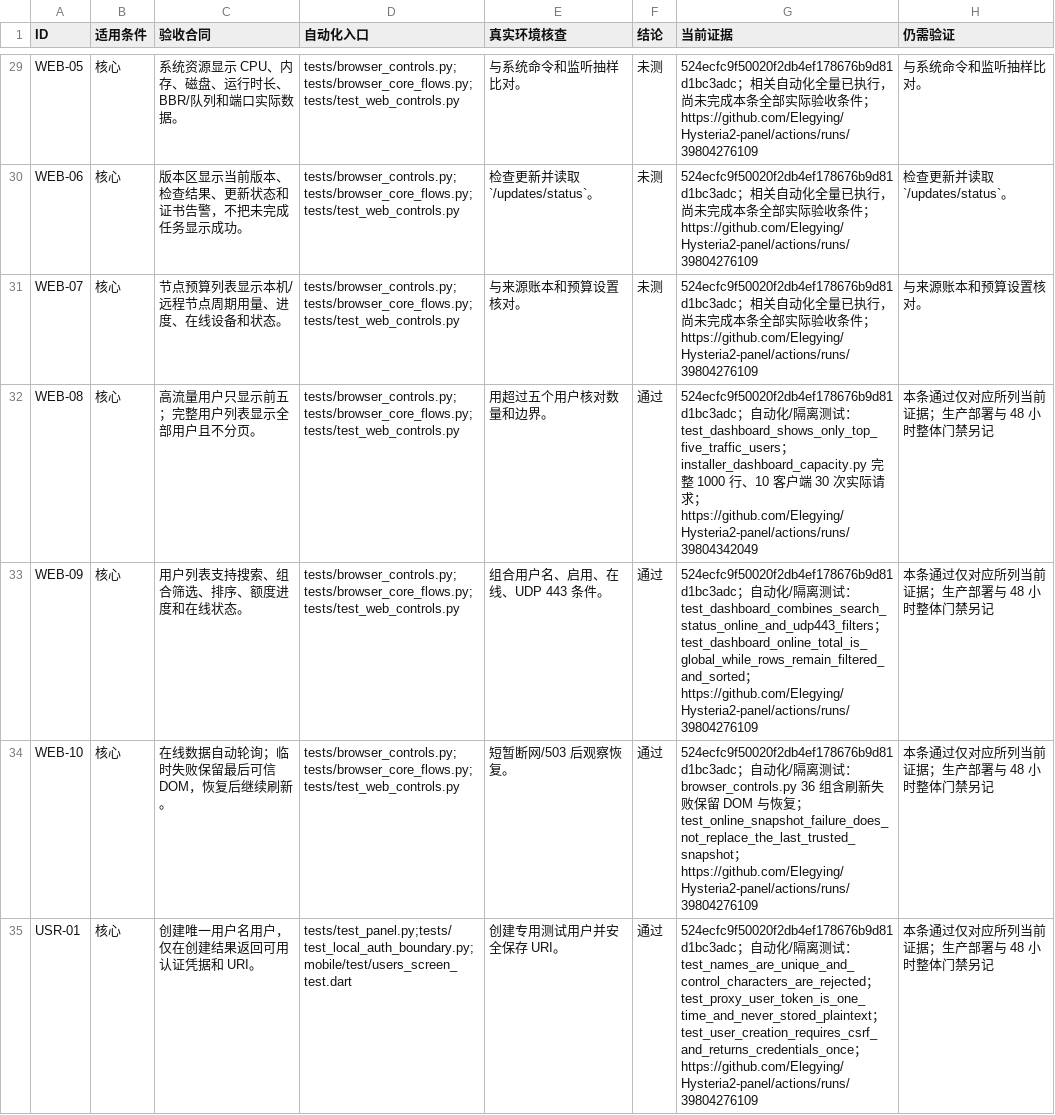
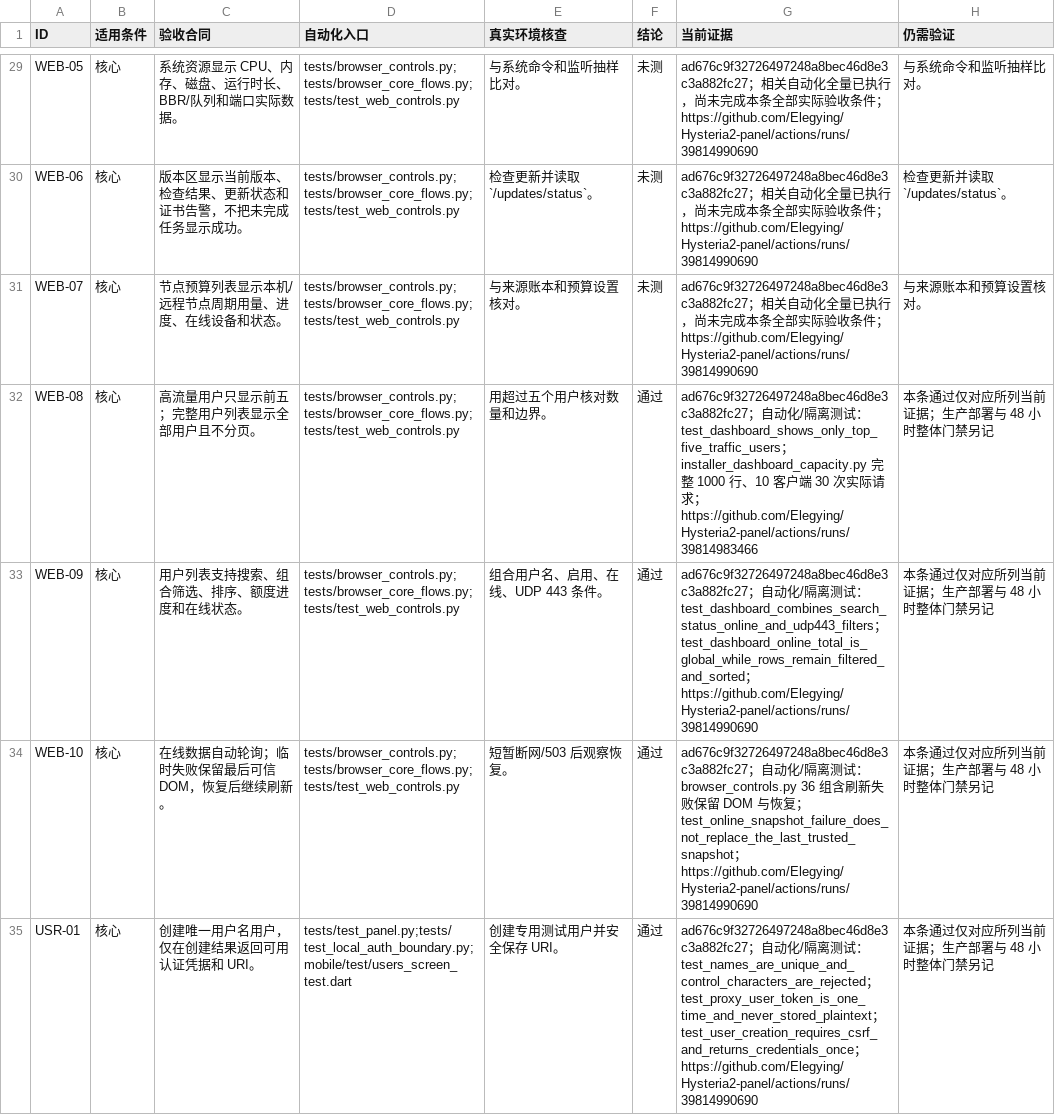
Before and after one commit to Elegying/Hysteria2-panel, a CSV file: docs/STABILITY_ACCEPTANCE.csv, drawn as a sheet; only a part is shown, gaps mark what is left out; the diff covers the shown part only; the diff names each change by its address in the sheet, - before the commit and + after, or states it on an @@ line.

Commit message:
test: verify isolated HTTPS recovery and native platform acceptance

```diff
--- a/docs/STABILITY_ACCEPTANCE.csv
+++ b/docs/STABILITY_ACCEPTANCE.csv
-G29:G31 (当前证据): 524ecfc9f50020f2db4ef178676b9d81d1bc3adc；相关自动化全量已执行，尚未完成本条全部实际验收条件；https://github.com/Elegying/Hysteria2-panel/actions/runs/39804276109
+G29:G31 (当前证据): ad676c9f32726497248a8bec46d8e3c3a882fc27；相关自动化全量已执行，尚未完成本条全部实际验收条件；https://github.com/Elegying/Hysteria2-panel/actions/runs/39814990690
-G32 (当前证据): 524ecfc9f50020f2db4ef178676b9d81d1bc3adc；自动化/隔离测试：test_dashboard_shows_only_top_five_traffic_users；installer_dashboard_capacity.py 完整 1000 行、10 客户端 30 次实际请求；https://github.com/Elegying/Hysteria2-panel/actions/runs/39804342049
+G32 (当前证据): ad676c9f32726497248a8bec46d8e3c3a882fc27；自动化/隔离测试：test_dashboard_shows_only_top_five_traffic_users；installer_dashboard_capacity.py 完整 1000 行、10 客户端 30 次实际请求；https://github.com/Elegying/Hysteria2-panel/actions/runs/39814983466
-G33 (当前证据): 524ecfc9f50020f2db4ef178676b9d81d1bc3adc；自动化/隔离测试：test_dashboard_combines_search_status_online_and_udp443_filters；test_dashboard_online_total_is_global_while_rows_remain_filtered_and_sorted；https://github.com/Elegying/Hysteria2-panel/actions/runs/39804276109
+G33 (当前证据): ad676c9f32726497248a8bec46d8e3c3a882fc27；自动化/隔离测试：test_dashboard_combines_search_status_online_and_udp443_filters；test_dashboard_online_total_is_global_while_rows_remain_filtered_and_sorted；https://github.com/Elegying/Hysteria2-panel/actions/runs/39814990690
-G34 (当前证据): 524ecfc9f50020f2db4ef178676b9d81d1bc3adc；自动化/隔离测试：browser_controls.py 36 组含刷新失败保留 DOM 与恢复；test_online_snapshot_failure_does_not_replace_the_last_trusted_snapshot；https://github.com/Elegying/Hysteria2-panel/actions/runs/39804276109
+G34 (当前证据): ad676c9f32726497248a8bec46d8e3c3a882fc27；自动化/隔离测试：browser_controls.py 36 组含刷新失败保留 DOM 与恢复；test_online_snapshot_failure_does_not_replace_the_last_trusted_snapshot；https://github.com/Elegying/Hysteria2-panel/actions/runs/39814990690
-G35 (当前证据): 524ecfc9f50020f2db4ef178676b9d81d1bc3adc；自动化/隔离测试：test_names_are_unique_and_control_characters_are_rejected；test_proxy_user_token_is_one_time_and_never_stored_plaintext；test_user_creation_requires_csrf_and_returns_credentials_once；https://github.com/Elegying/Hysteria2-panel/actions/runs/39804276109
+G35 (当前证据): ad676c9f32726497248a8bec46d8e3c3a882fc27；自动化/隔离测试：test_names_are_unique_and_control_characters_are_rejected；test_proxy_user_token_is_one_time_and_never_stored_plaintext；test_user_creation_requires_csrf_and_returns_credentials_once；https://github.com/Elegying/Hysteria2-panel/actions/runs/39814990690
```
Also changed, not shown: 177 edited cells elsewhere in this file, 3 other files.
